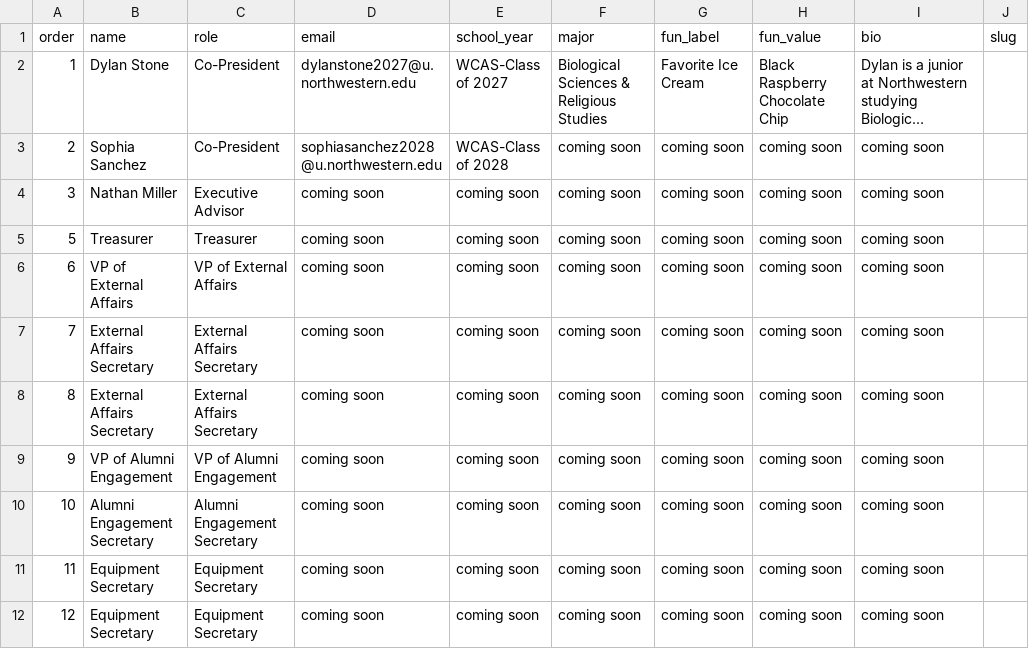
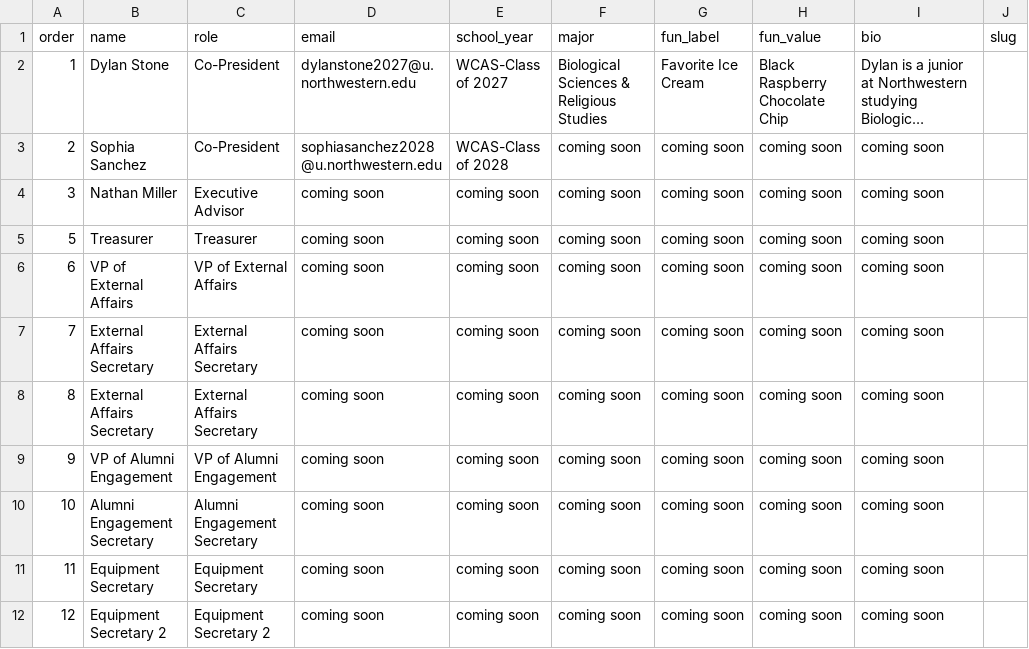
Before and after one commit to nemoemt/nemoemt.github.io, a CSV file: people/board.csv, drawn as a sheet; long unchanged cells end in …; the diff names each change by its address in the sheet, - before the commit and + after, or states it on an @@ line.

Commit message:
Add files via upload

```diff
--- a/people/board.csv
+++ b/people/board.csv
-B12 (name): Equipment Secretary
+B12 (name): Equipment Secretary 2
-C12 (role): Equipment Secretary
+C12 (role): Equipment Secretary 2
```
